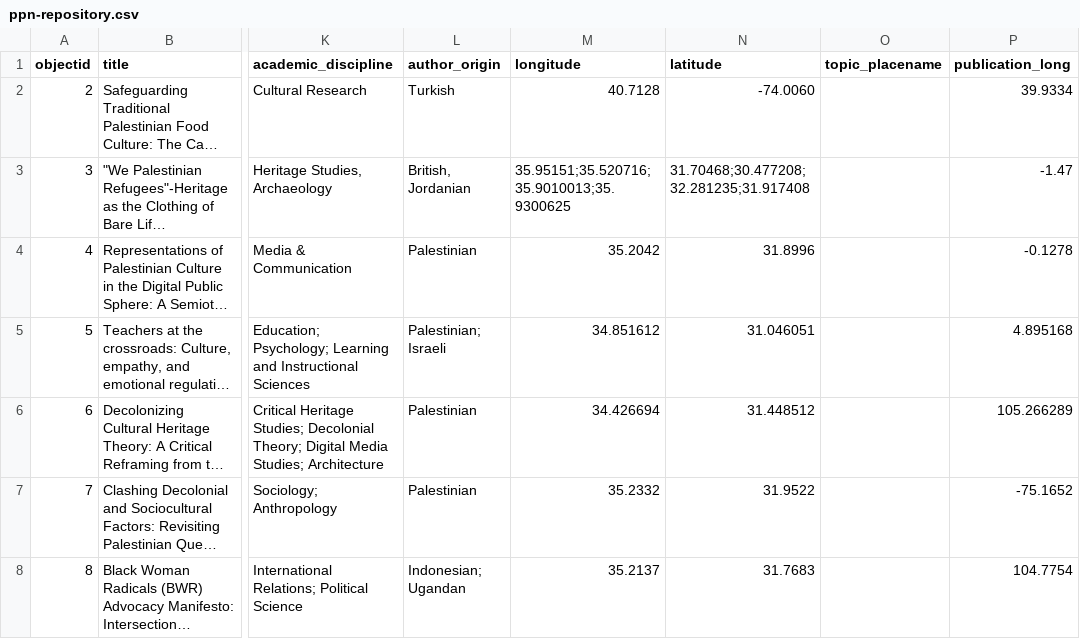
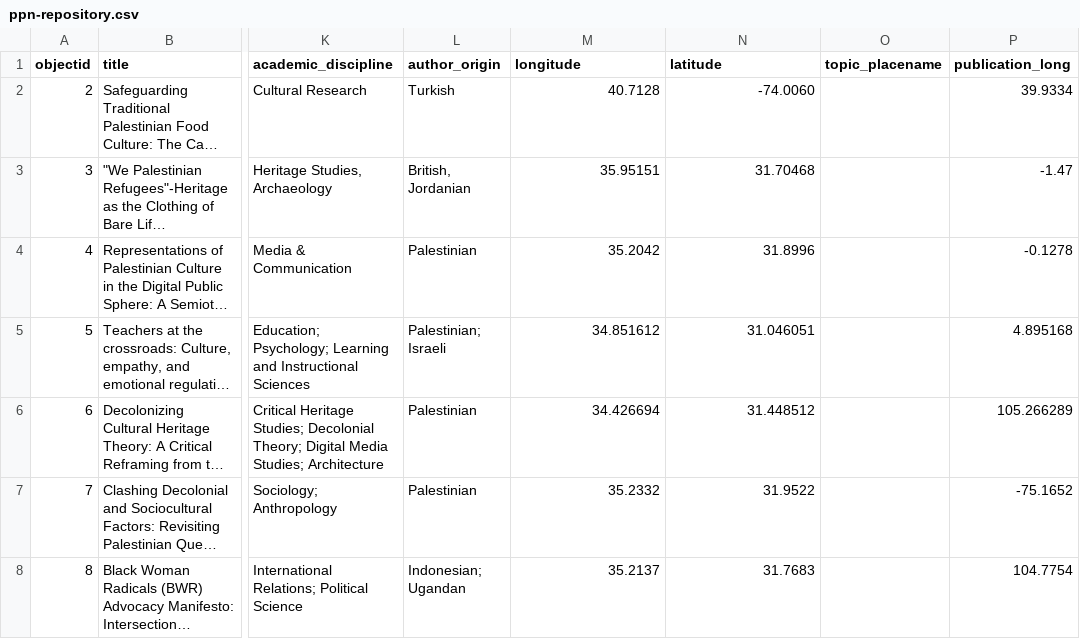
Before and after one commit to palestinepedagogynetwork/potential-lamp, a CSV file: _data/ppn-repository.csv, drawn as a sheet; only a part is shown, gaps mark what is left out; long unchanged cells end in …; the diff names each change by its address in the sheet, - before the commit and + after, or states it on an @@ line.

Commit message:
more debugging

```diff
--- a/_data/ppn-repository.csv
+++ b/_data/ppn-repository.csv
-M3 (longitude): 35.95151;35.520716;35.9010013;35.9300625
+M3 (longitude): 35.95151
-N3 (latitude): 31.70468;30.477208;32.281235;31.917408
+N3 (latitude): 31.70468
```
